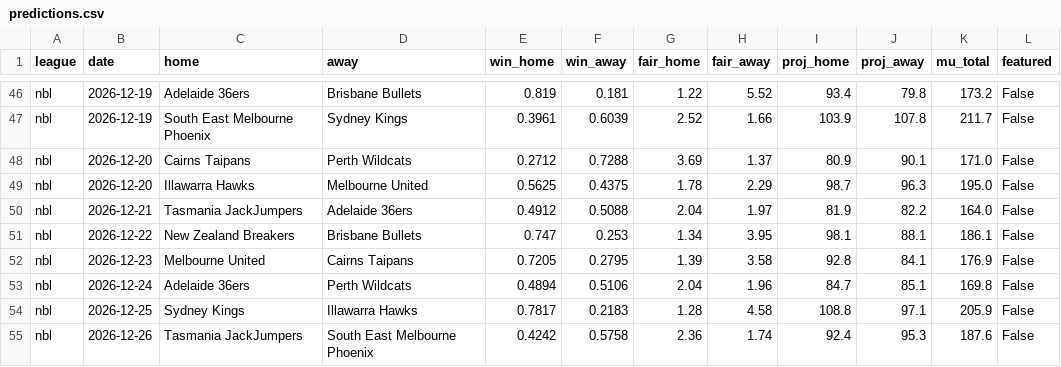
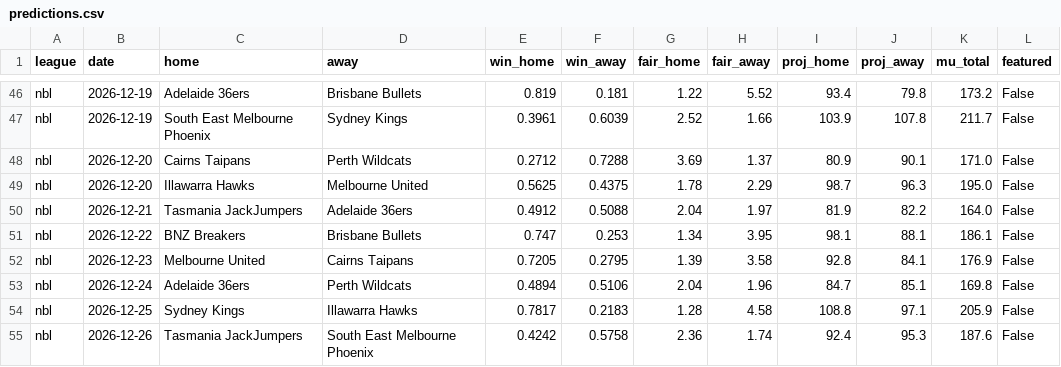
Before and after one commit to DanielTomaro13/Basketball-Modelling, a CSV file: reports/predictions.csv, drawn as a sheet; only a part is shown, gaps mark what is left out; the diff covers the shown part only.

```diff
--- a/reports/predictions.csv
+++ b/reports/predictions.csv
@@ -50,3 +50,3 @@ nbl,2026-12-20,Illawarra Hawks,Melbourne United,0.5625,0.4375,1.78,2.29,98.7,96.
 nbl,2026-12-21,Tasmania JackJumpers,Adelaide 36ers,0.4912,0.5088,2.04,1.97,81.9,82.2,164.0,False
-nbl,2026-12-22,New Zealand Breakers,Brisbane Bullets,0.747,0.253,1.34,3.95,98.1,88.1,186.1,False
+nbl,2026-12-22,BNZ Breakers,Brisbane Bullets,0.747,0.253,1.34,3.95,98.1,88.1,186.1,False
 nbl,2026-12-23,Melbourne United,Cairns Taipans,0.7205,0.2795,1.39,3.58,92.8,84.1,176.9,False
```
Also changed, not shown: 19 edited cells elsewhere in this file, 35 other files.
